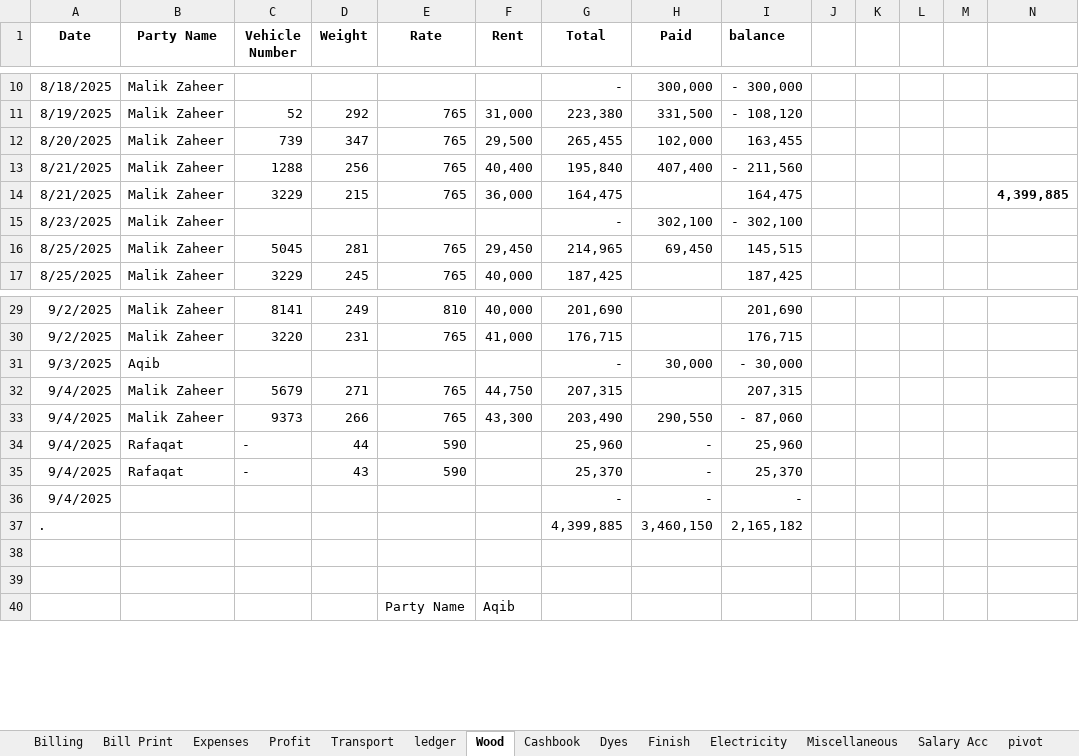
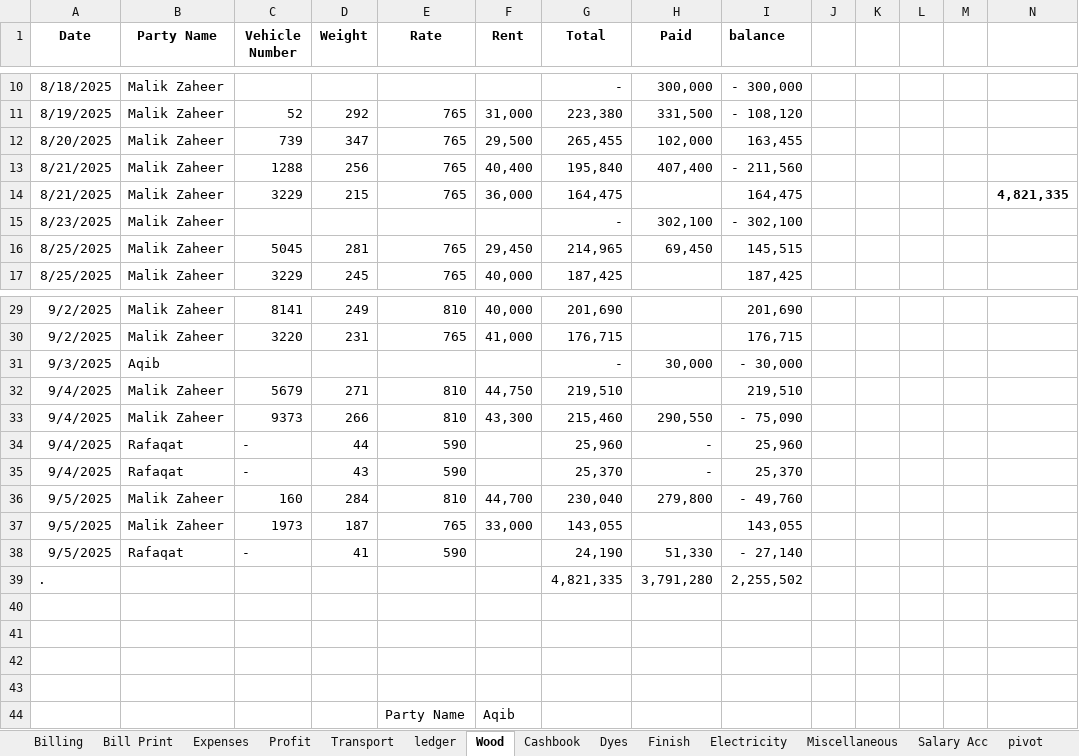
Before and after one commit to omerrazzaq4/Alhamd_dyeing, an Excel workbook: Factory_Khata_August.xlsx, sheet Wood, drawn as a sheet; only a part is shown, gaps mark what is left out; values as stored, in another font and other column widths than the file's, no borders; charts and pictures and table styles not drawn; addresses are those after the commit; the diff names each change by its address in the sheet, - before the commit and + after, or states it on an @@ line.

```diff
--- a/Factory_Khata_August.xlsx (sheet Wood)
+++ b/Factory_Khata_August.xlsx (sheet Wood)
-N14: 4,399,885
+N14: 4,821,335
-E32:E33 (Rate): 765
+E32:E33 (Rate): 810
-G32 (Total): 207,315
+G32 (Total): 219,510
-I32 (balance): 207,315
+I32 (balance): 219,510
-G33 (Total): 203,490
+G33 (Total): 215,460
-I33 (balance): - 87,060
+I33 (balance): - 75,090
+row 36: 9/5/2025 | Malik Zaheer | 160 | 284 | 810 | 44,700 | 230,040 | 279,800 | - 49,760
+row 37: 9/5/2025 | Malik Zaheer | 1973 | 187 | 765 | 33,000 | 143,055 |  | 143,055
+row 38: 9/5/2025 | Rafaqat | - | 41 | 590 |  | 24,190 | 51,330 | - 27,140
+row 39: . |  |  |  |  |  | 4,821,335 | 3,791,280 | 2,255,502
-row 40: 9/4/2025 |  |  |  |  |  | - | - | -
+row 40: (empty)
-row 41: . |  |  |  |  |  | 4,399,885 | 3,460,150 | 2,165,182
+row 41: (empty)
```
Also changed, not shown: sheet Cashbook, sheet ledger, sheet Billing, sheet pivot, sheet Salary Acc, sheet Profit, 5 more sheets, charts or pictures.
